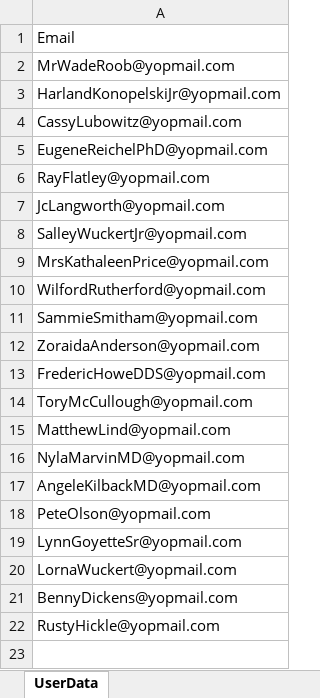
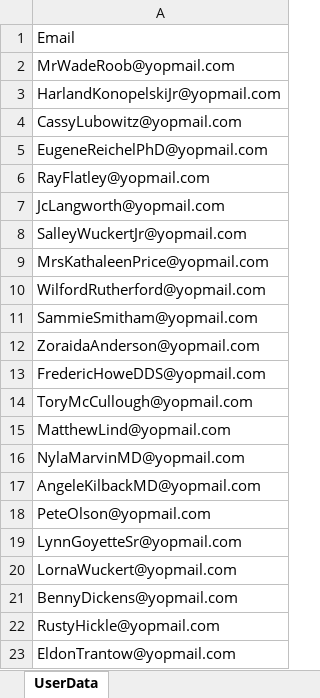
Before and after one commit to mohitkumarmybharat/MYBharat-RegLogin-Automation, an Excel workbook: resources/UserDetails_prod.xlsx, sheet UserData, drawn as a sheet; values as stored, in another font and other column widths than the file's, no borders; the diff names each change by its address in the sheet, - before the commit and + after, or states it on an @@ line.

```diff
--- a/resources/UserDetails_prod.xlsx (sheet UserData)
+++ b/resources/UserDetails_prod.xlsx (sheet UserData)
+row 23: EldonTrantow@yopmail.com
```
Also changed, not shown: 20 other files.
